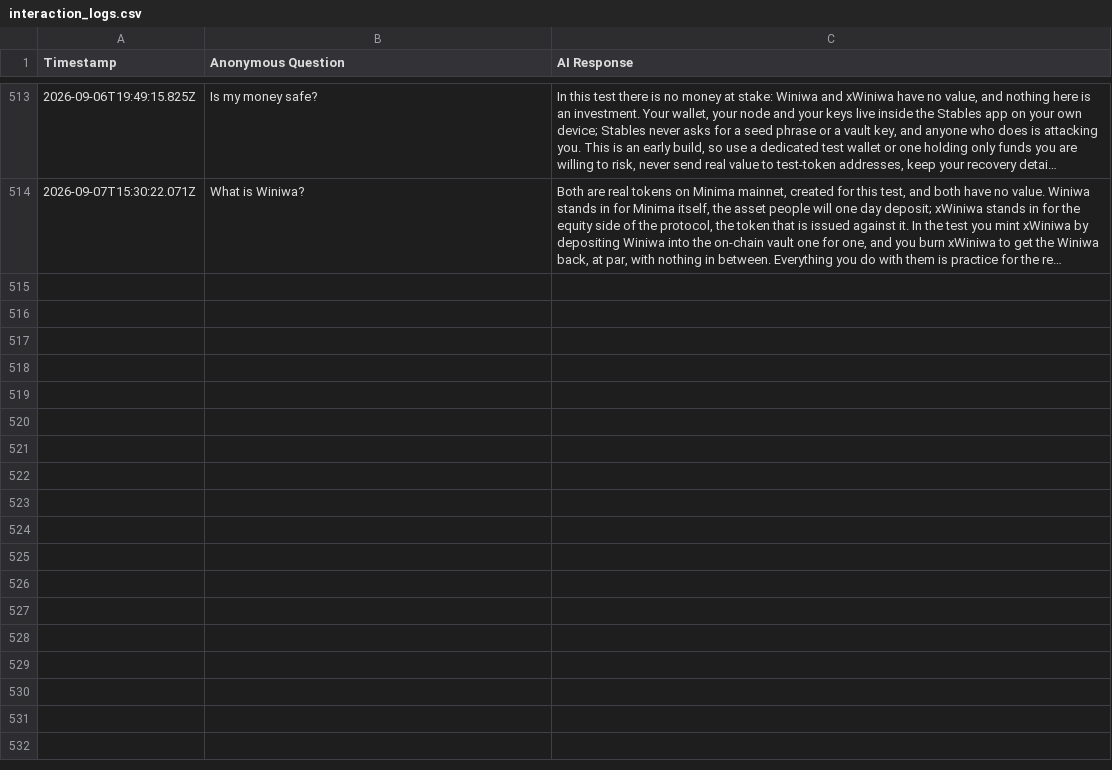
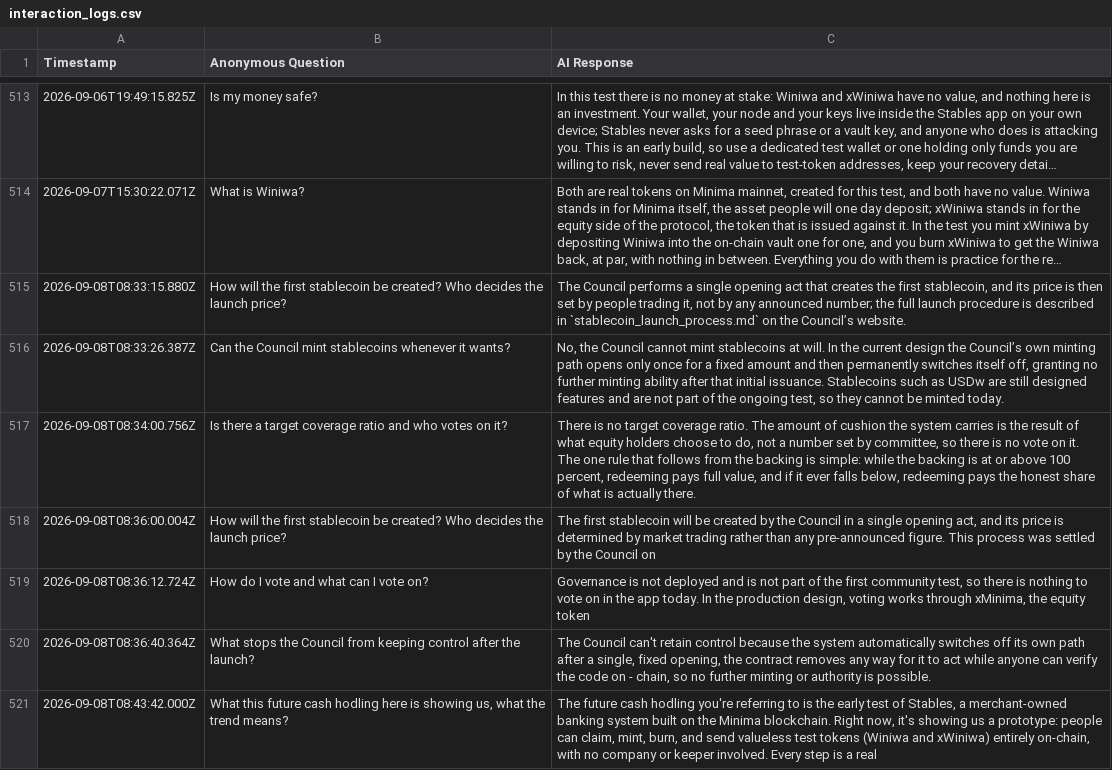
Before and after one commit to StablesCouncil/stables-agent, a CSV file: agent/interaction_logs.csv, drawn as a sheet; only a part is shown, gaps mark what is left out; long unchanged cells end in …; the diff names each change by its address in the sheet, - before the commit and + after, or states it on an @@ line.

Commit message:
[LOGS] Daily sync of anonymous interaction logs

```diff
--- a/agent/interaction_logs.csv
+++ b/agent/interaction_logs.csv
+row 515: 2026-09-08T08:33:15.880Z | How will the first stablecoin be created? Who decides the launch price? | The Council performs a single opening act that creates the first stablecoin, and its price is then set by people trading it, not by any announced number; the full launch procedure is described in `stablecoin_launch_process.md` on the Council’s website.
+row 516: 2026-09-08T08:33:26.387Z | Can the Council mint stablecoins whenever it wants? | No, the Council cannot mint stablecoins at will. In the current design the Council’s own minting path opens only once for a fixed amount and then permanently switches itself off, granting no further minting ability after that initial issuance. Stablecoins such as USDw are still designed features and are not part of the ongoing test, so they cannot be minted today.
+row 517: 2026-09-08T08:34:00.756Z | Is there a target coverage ratio and who votes on it? | There is no target coverage ratio. The amount of cushion the system carries is the result of what equity holders choose to do, not a number set by committee, so there is no vote on it. The one rule that follows from the backing is simple: while the backing is at or above 100 percent, redeeming pays full value, and if it ever falls below, redeeming pays the honest share of what is actually there.
+row 518: 2026-09-08T08:36:00.004Z | How will the first stablecoin be created? Who decides the launch price? | The first stablecoin will be created by the Council in a single opening act, and its price is determined by market trading rather than any pre-announced figure. This process was settled by the Council on
+row 519: 2026-09-08T08:36:12.724Z | How do I vote and what can I vote on? | Governance is not deployed and is not part of the first community test, so there is nothing to vote on in the app today. In the production design, voting works through xMinima, the equity token
+row 520: 2026-09-08T08:36:40.364Z | What stops the Council from keeping control after the launch? | The Council can't retain control because the system automatically switches off its own path after a single, fixed opening, the contract removes any way for it to act while anyone can verify the code on - chain, so no further minting or authority is possible.
+row 521: 2026-09-08T08:43:42.000Z | What this future cash hodling here is showing us, what the trend means? | The future cash hodling you're referring to is the early test of Stables, a merchant-owned banking system built on the Minima blockchain. Right now, it's showing us a prototype: people can claim, mint, burn, and send valueless test tokens (Winiwa and xWiniwa) entirely on-chain, with no company or keeper involved. Every step is a real
```
Also changed, not shown: agent/interaction_logs_web.csv.
